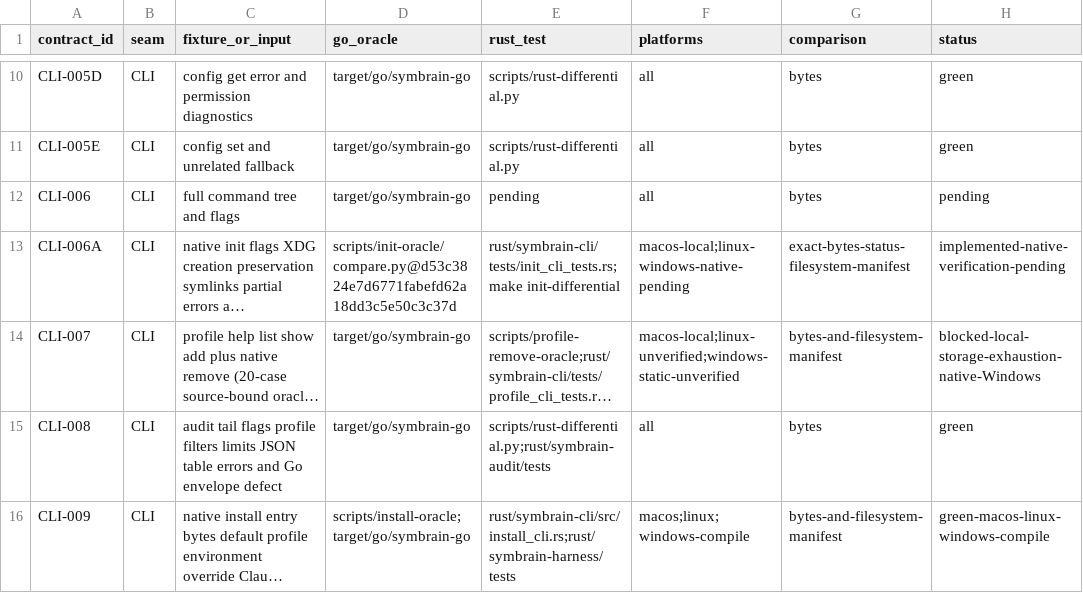
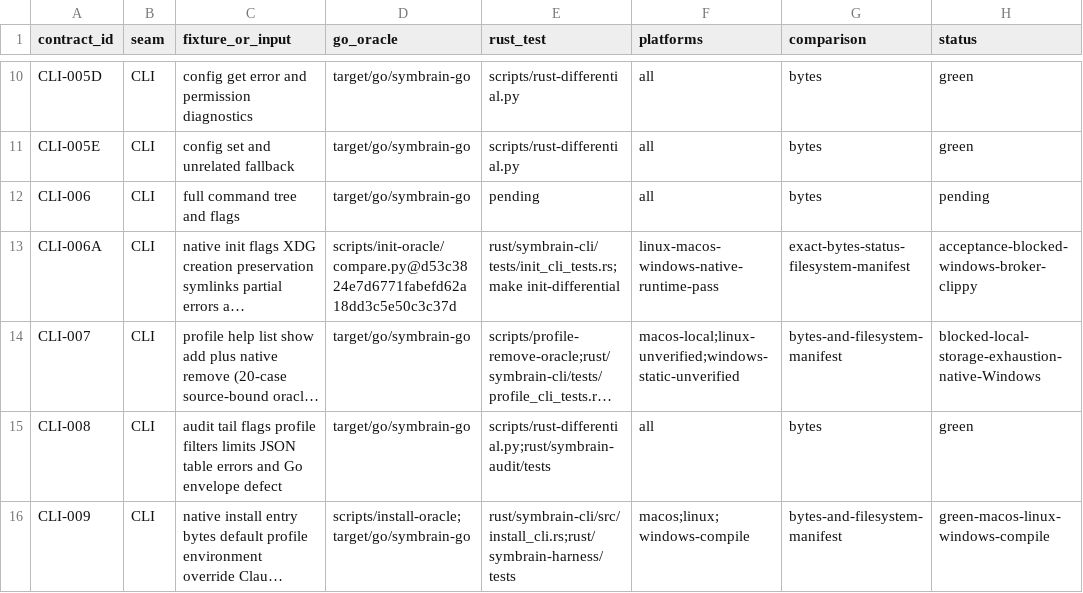
Before and after one commit to danieljustus/symaira-brain, a CSV file: migration/contract-matrix.csv, drawn as a sheet; only a part is shown, gaps mark what is left out; long unchanged cells end in …; the diff names each change by its address in the sheet, - before the commit and + after, or states it on an @@ line.

Commit message:
docs(init): record native parity and remaining lint blocker

```diff
--- a/migration/contract-matrix.csv
+++ b/migration/contract-matrix.csv
-F13 (platforms): macos-local;linux-windows-native-pending
+F13 (platforms): linux-macos-windows-native-runtime-pass
-H13 (status): implemented-native-verification-pending
+H13 (status): acceptance-blocked-windows-broker-clippy
```
Also changed, not shown: 1 other file.
